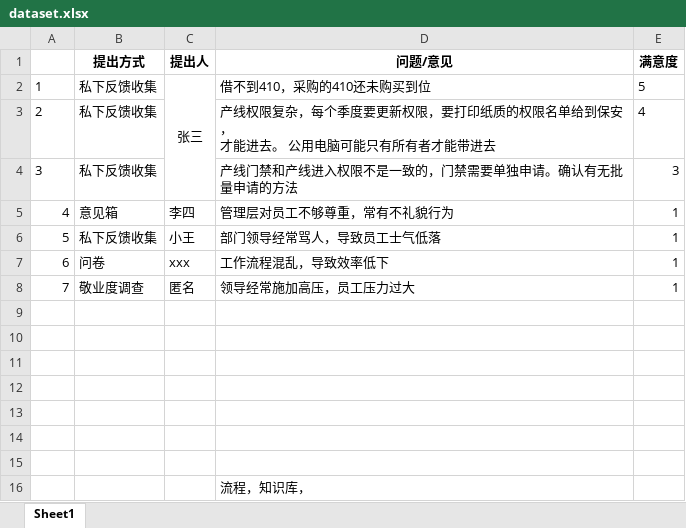
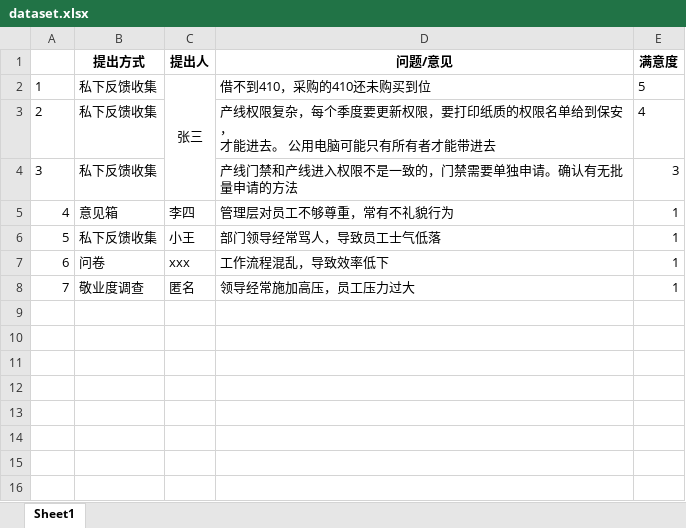
Before and after one commit to wenqi0104/CheerCheck, an Excel workbook: Tool2/dataset.xlsx, sheet Sheet1, drawn as a sheet; values as stored, in another font and other column widths than the file's, no borders; the diff names each change by its address in the sheet, - before the commit and + after, or states it on an @@ line.

```diff
--- a/Tool2/dataset.xlsx (sheet Sheet1)
+++ b/Tool2/dataset.xlsx (sheet Sheet1)
-row 9: (empty)
-row 10: (empty)
-row 11: (empty)
-row 12: (empty)
-row 13: (empty)
-row 14: (empty)
-row 15: (empty)
-row 16:  |  |  | 流程，知识库，
```
Also changed, not shown: 8 other files.
